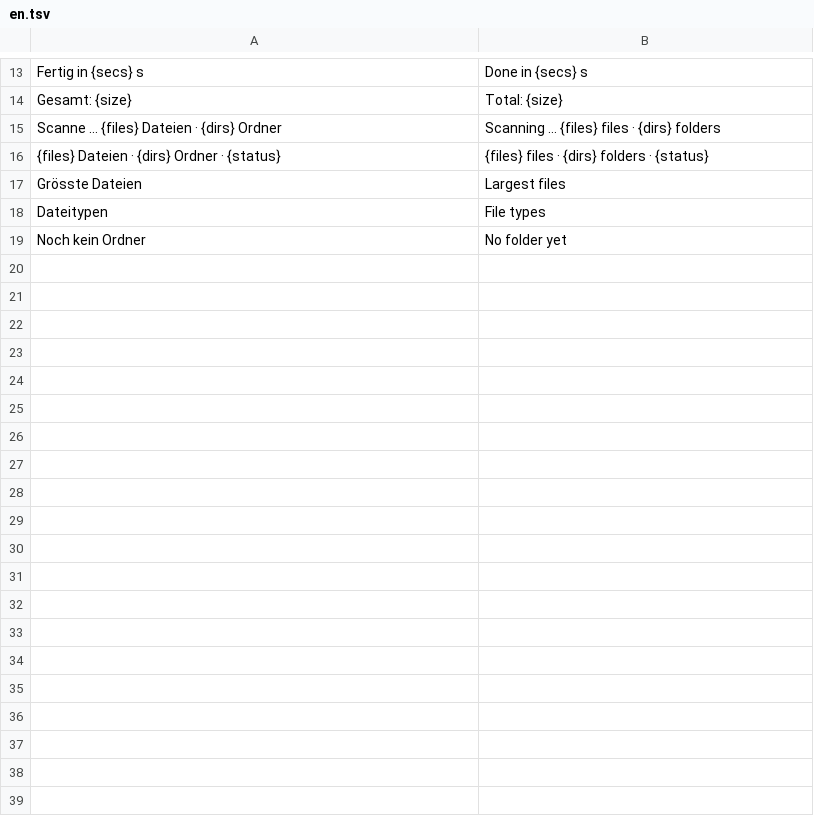
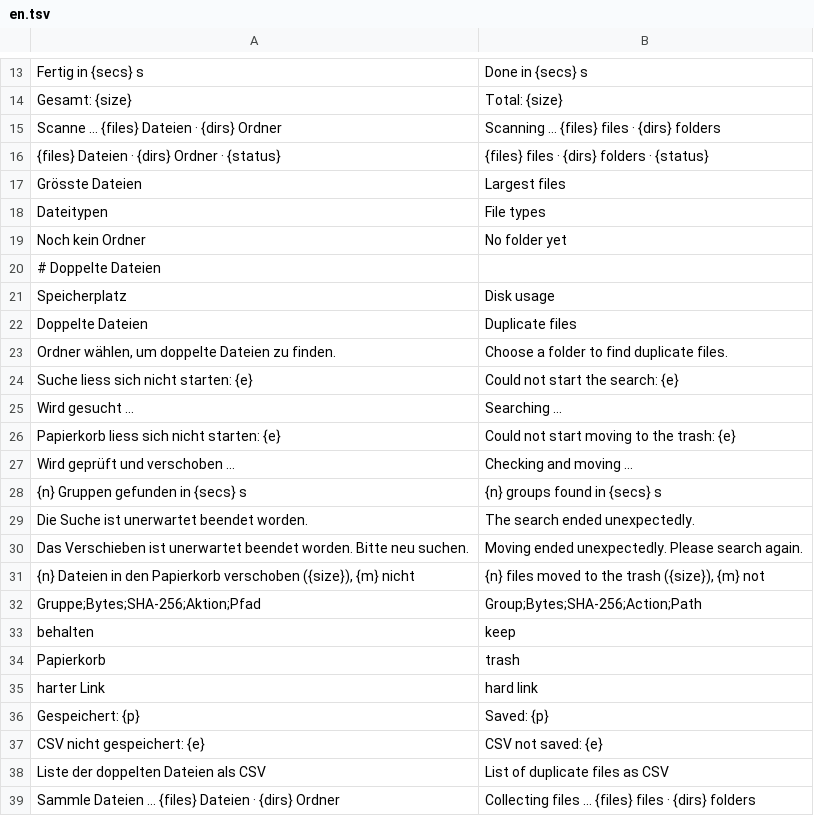
Before and after one commit to 0ldini/werkbank, a TSV file: eigene/speicherwerk/src/en.tsv, drawn as a sheet; only a part is shown, gaps mark what is left out; the diff covers the shown part only.

```diff
--- a/eigene/speicherwerk/src/en.tsv
+++ b/eigene/speicherwerk/src/en.tsv
@@ -19 +19,21 @@ Dateitypen	File types
 Noch kein Ordner	No folder yet
+# Doppelte Dateien
+Speicherplatz	Disk usage
+Doppelte Dateien	Duplicate files
+Ordner wählen, um doppelte Dateien zu finden.	Choose a folder to find duplicate files.
+Suche liess sich nicht starten: {e}	Could not start the search: {e}
+Wird gesucht …	Searching …
+Papierkorb liess sich nicht starten: {e}	Could not start moving to the trash: {e}
+Wird geprüft und verschoben …	Checking and moving …
+{n} Gruppen gefunden in {secs} s	{n} groups found in {secs} s
+Die Suche ist unerwartet beendet worden.	The search ended unexpectedly.
+Das Verschieben ist unerwartet beendet worden. Bitte neu suchen.	Moving ended unexpectedly. Please search again.
+{n} Dateien in den Papierkorb verschoben ({size}), {m} nicht	{n} files moved to the trash ({size}), {m} not
+Gruppe;Bytes;SHA-256;Aktion;Pfad	Group;Bytes;SHA-256;Action;Path
+behalten	keep
+Papierkorb	trash
+harter Link	hard link
+Gespeichert: {p}	Saved: {p}
+CSV nicht gespeichert: {e}	CSV not saved: {e}
+Liste der doppelten Dateien als CSV	List of duplicate files as CSV
+Sammle Dateien … {files} Dateien · {dirs} Ordner	Collecting files … {files} files · {dirs} folders
```
Also changed, not shown: 68 added rows elsewhere in this file, 9 other files.
